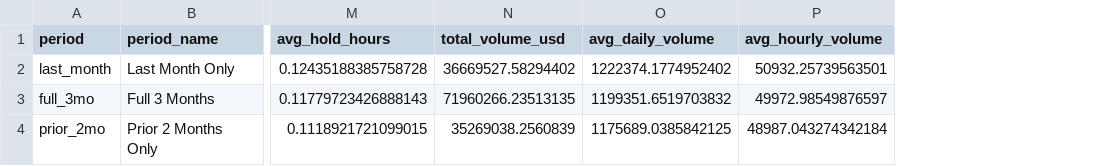
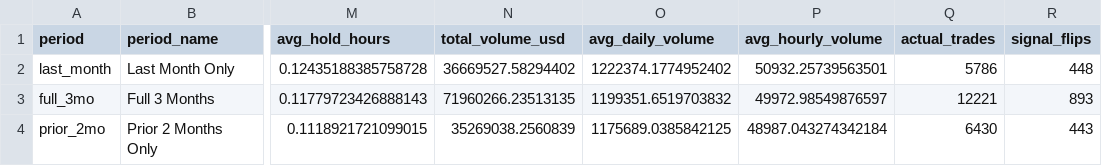
Before and after one commit to LeJcleS15/btc-momentum-bot, a CSV file: results/performance_summary.csv, drawn as a sheet; only a part is shown, gaps mark what is left out; the diff names each change by its address in the sheet, - before the commit and + after, or states it on an @@ line.

```diff
--- a/results/performance_summary.csv
+++ b/results/performance_summary.csv
+column Q (actual_trades), rows 2-4: 5786 | 12221 | 6430
+column R (signal_flips), rows 2-4: 448 | 893 | 443
```
Also changed, not shown: 2 other files.
